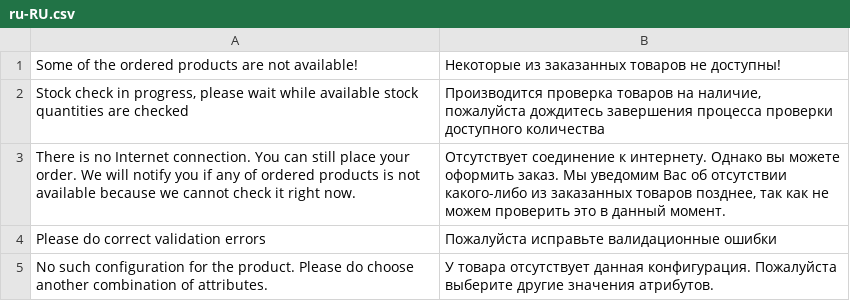
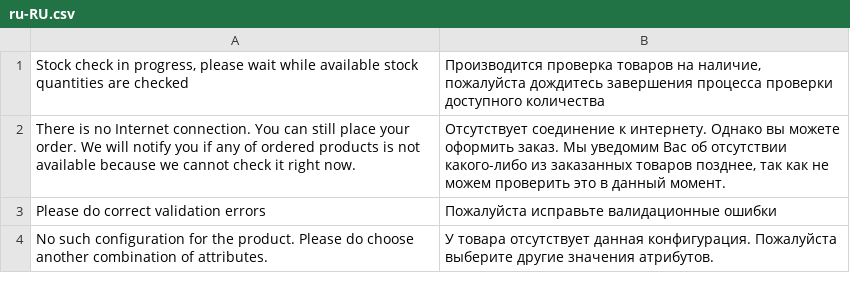
Before and after one commit to vuestorefront/vue-storefront, a CSV file: src/themes/default/resource/i18n/ru-RU.csv, drawn as a sheet; only a part is shown; the diff names each change by its address in the sheet, - before the commit and + after, or states it on an @@ line.

Commit message:
chore: remove message Some of the ordered products are not available

```diff
--- a/src/themes/default/resource/i18n/ru-RU.csv
+++ b/src/themes/default/resource/i18n/ru-RU.csv
-row 1: Some of the ordered products are not available! | Некоторые из заказанных товаров не доступны!
```
Also changed, not shown: src/themes/default/resource/i18n/de-DE.csv, src/themes/default/resource/i18n/es-ES.csv, 7 other files.
